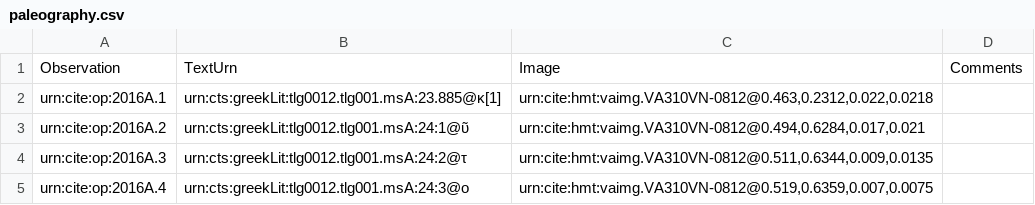
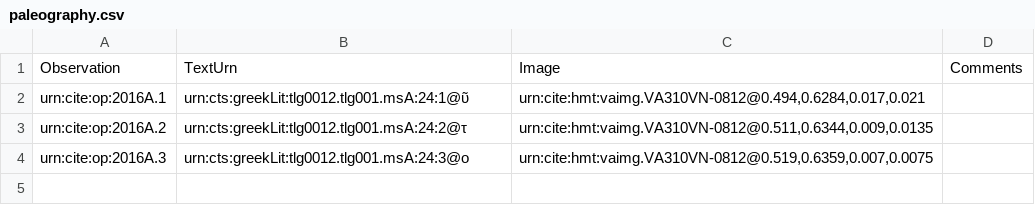
Before and after one commit to hmteditors/il24-A, a CSV file: collections/paleography.csv, drawn as a sheet.

Commit message:
Update paleography.csv

```diff
--- a/collections/paleography.csv
+++ b/collections/paleography.csv
@@ -1,5 +1,4 @@
 Observation,TextUrn,Image,Comments
-urn:cite:op:2016A.1,urn:cts:greekLit:tlg0012.tlg001.msA:23.885@κ[1],"urn:cite:hmt:vaimg.VA310VN-0812@0.463,0.2312,0.022,0.0218",
-urn:cite:op:2016A.2,urn:cts:greekLit:tlg0012.tlg001.msA:24:1@ῦ,"urn:cite:hmt:vaimg.VA310VN-0812@0.494,0.6284,0.017,0.021",
-urn:cite:op:2016A.3,urn:cts:greekLit:tlg0012.tlg001.msA:24:2@τ,"urn:cite:hmt:vaimg.VA310VN-0812@0.511,0.6344,0.009,0.0135",
-urn:cite:op:2016A.4,urn:cts:greekLit:tlg0012.tlg001.msA:24:3@ο,"urn:cite:hmt:vaimg.VA310VN-0812@0.519,0.6359,0.007,0.0075",
+urn:cite:op:2016A.1,urn:cts:greekLit:tlg0012.tlg001.msA:24:1@ῦ,"urn:cite:hmt:vaimg.VA310VN-0812@0.494,0.6284,0.017,0.021",
+urn:cite:op:2016A.2,urn:cts:greekLit:tlg0012.tlg001.msA:24:2@τ,"urn:cite:hmt:vaimg.VA310VN-0812@0.511,0.6344,0.009,0.0135",
+urn:cite:op:2016A.3,urn:cts:greekLit:tlg0012.tlg001.msA:24:3@ο,"urn:cite:hmt:vaimg.VA310VN-0812@0.519,0.6359,0.007,0.0075",
```
